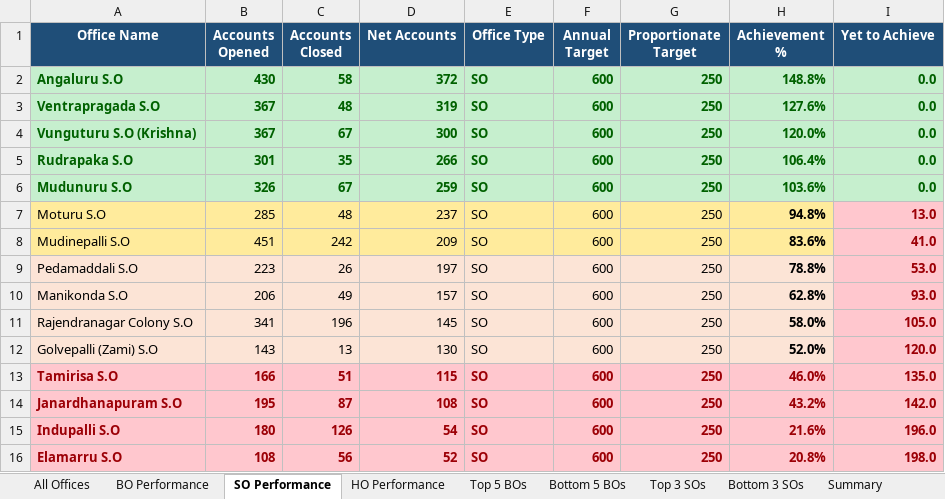
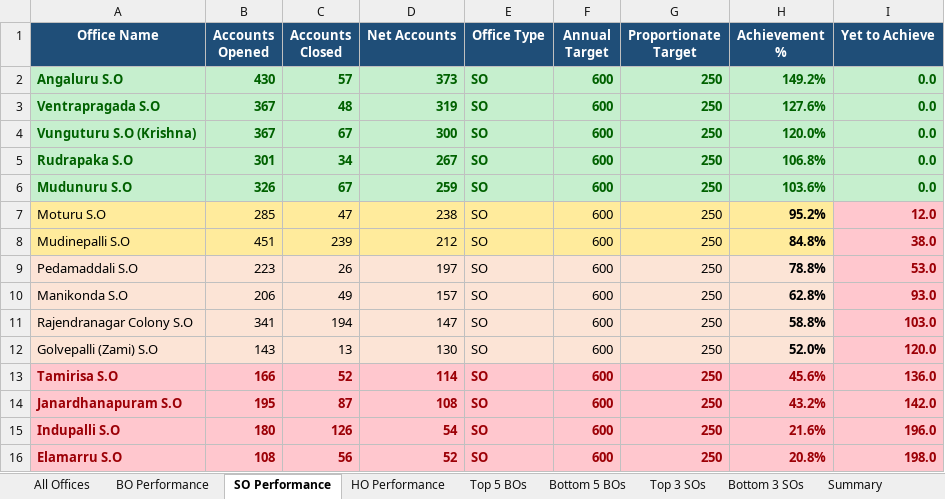
Before and after one commit to vijaybhukya205-png/GudivadaSubDivision, an Excel workbook: Gudivada_Net_Accounts_Latest.xlsx, sheet SO Performance, drawn as a sheet; values as stored, in another font and other column widths than the file's, no borders; the diff names each change by its address in the sheet, - before the commit and + after, or states it on an @@ line.

Commit message:
Update POSB dashboard and performance reports

```diff
--- a/Gudivada_Net_Accounts_Latest.xlsx (sheet SO Performance)
+++ b/Gudivada_Net_Accounts_Latest.xlsx (sheet SO Performance)
-C2 (Accounts Closed): 58
+C2 (Accounts Closed): 57
-D2 (Net Accounts): 372
+D2 (Net Accounts): 373
-H2 (Achievement %): 148.8%
+H2 (Achievement %): 149.2%
-C5 (Accounts Closed): 35
+C5 (Accounts Closed): 34
-D5 (Net Accounts): 266
+D5 (Net Accounts): 267
-H5 (Achievement %): 106.4%
+H5 (Achievement %): 106.8%
-C7 (Accounts Closed): 48
+C7 (Accounts Closed): 47
-D7 (Net Accounts): 237
+D7 (Net Accounts): 238
-H7 (Achievement %): 94.8%
+H7 (Achievement %): 95.2%
-I7 (Yet to Achieve): 13.0
+I7 (Yet to Achieve): 12.0
-C8 (Accounts Closed): 242
+C8 (Accounts Closed): 239
-D8 (Net Accounts): 209
+D8 (Net Accounts): 212
-H8 (Achievement %): 83.6%
+H8 (Achievement %): 84.8%
-I8 (Yet to Achieve): 41.0
+I8 (Yet to Achieve): 38.0
-C11 (Accounts Closed): 196
+C11 (Accounts Closed): 194
-D11 (Net Accounts): 145
+D11 (Net Accounts): 147
-H11 (Achievement %): 58.0%
+H11 (Achievement %): 58.8%
-I11 (Yet to Achieve): 105.0
+I11 (Yet to Achieve): 103.0
-C13 (Accounts Closed): 51
+C13 (Accounts Closed): 52
-D13 (Net Accounts): 115
+D13 (Net Accounts): 114
-H13 (Achievement %): 46.0%
+H13 (Achievement %): 45.6%
-I13 (Yet to Achieve): 135.0
+I13 (Yet to Achieve): 136.0
```
Also changed, not shown: sheet All Offices, sheet BO Performance, sheet HO Performance, sheet Summary, sheet Bottom 5 BOs, sheet Top 3 SOs, 4 other files.
